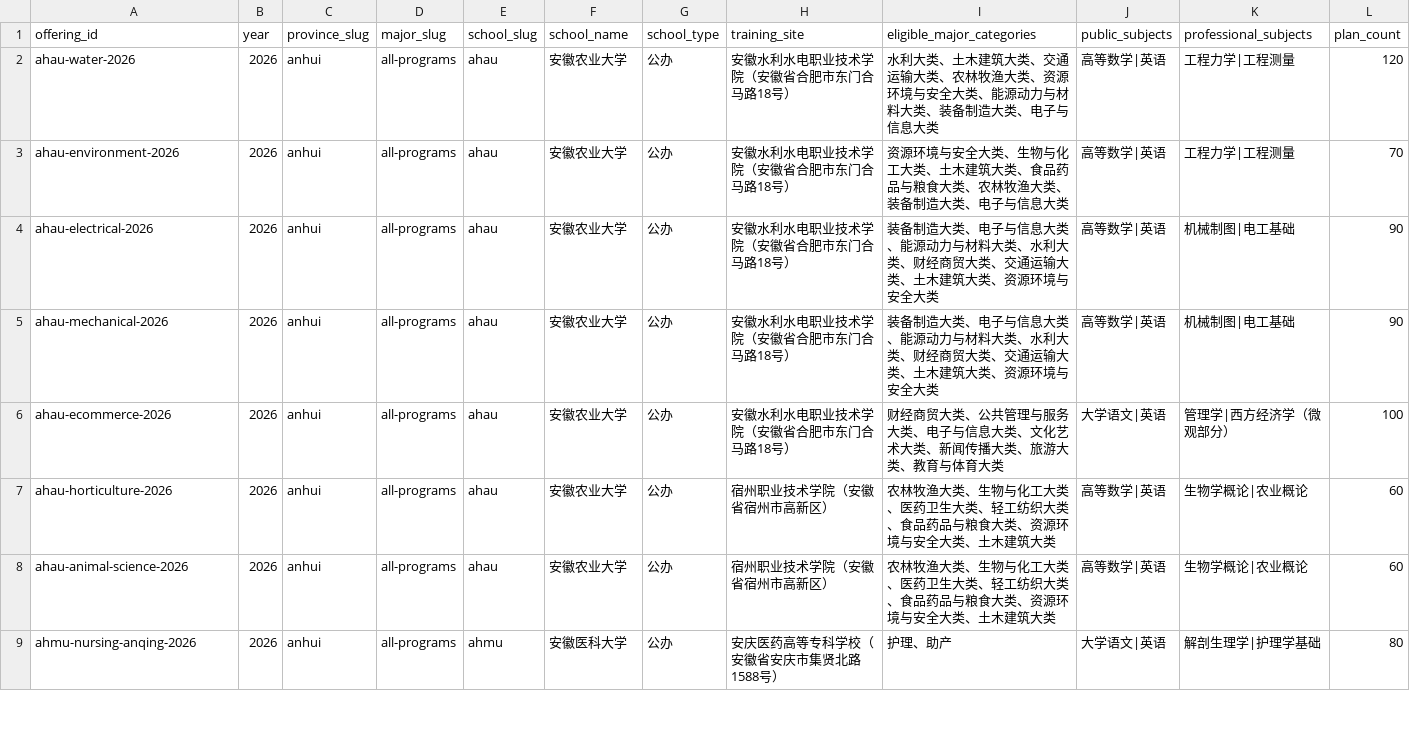
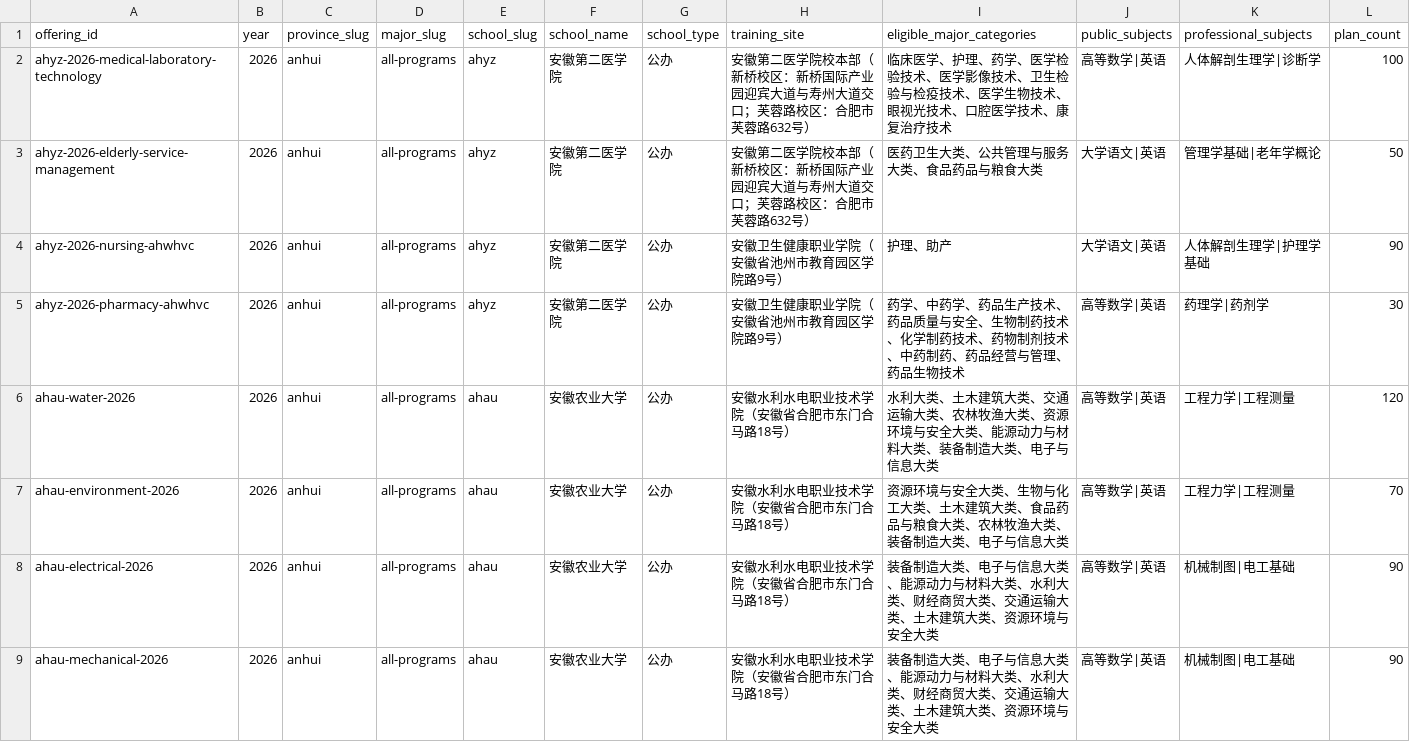
Before and after one commit to kaiwen00910-star/c-u-study, a CSV file: content/offerings.csv, drawn as a sheet; only a part is shown; the shorter side is filled out with more unchanged rows; rows hold the shown columns only; the diff names each change by its address in the sheet, - before the commit and + after, or states it on an @@ line.

Commit message:
feat: publish final school professional map

```diff
--- a/content/offerings.csv
+++ b/content/offerings.csv
+row 2: ahyz-2026-medical-laboratory-technology | 2026 | anhui | all-programs | ahyz | 安徽第二医学院 | 公办 | 安徽第二医学院校本部（新桥校区：新桥国际产业园迎宾大道与寿州大道交口；芙蓉路校区：合肥市芙蓉路632号） | 临床医学、护理、药学、医学检验技术、医学影像技术、卫生检验与检疫技术、医学生物技术、眼视光技术、口腔医学技术、康复治疗技术 | 高等数学|英语 | 人体解剖生理学|诊断学 | 100
+row 3: ahyz-2026-elderly-service-management | 2026 | anhui | all-programs | ahyz | 安徽第二医学院 | 公办 | 安徽第二医学院校本部（新桥校区：新桥国际产业园迎宾大道与寿州大道交口；芙蓉路校区：合肥市芙蓉路632号） | 医药卫生大类、公共管理与服务大类、食品药品与粮食大类 | 大学语文|英语 | 管理学基础|老年学概论 | 50
+row 4: ahyz-2026-nursing-ahwhvc | 2026 | anhui | all-programs | ahyz | 安徽第二医学院 | 公办 | 安徽卫生健康职业学院（安徽省池州市教育园区学院路9号） | 护理、助产 | 大学语文|英语 | 人体解剖生理学|护理学基础 | 90
+row 5: ahyz-2026-pharmacy-ahwhvc | 2026 | anhui | all-programs | ahyz | 安徽第二医学院 | 公办 | 安徽卫生健康职业学院（安徽省池州市教育园区学院路9号） | 药学、中药学、药品生产技术、药品质量与安全、生物制药技术、化学制药技术、药物制剂技术、中药制药、药品经营与管理、药品生物技术 | 高等数学|英语 | 药理学|药剂学 | 30
```
Also changed, not shown: 20 other files.
